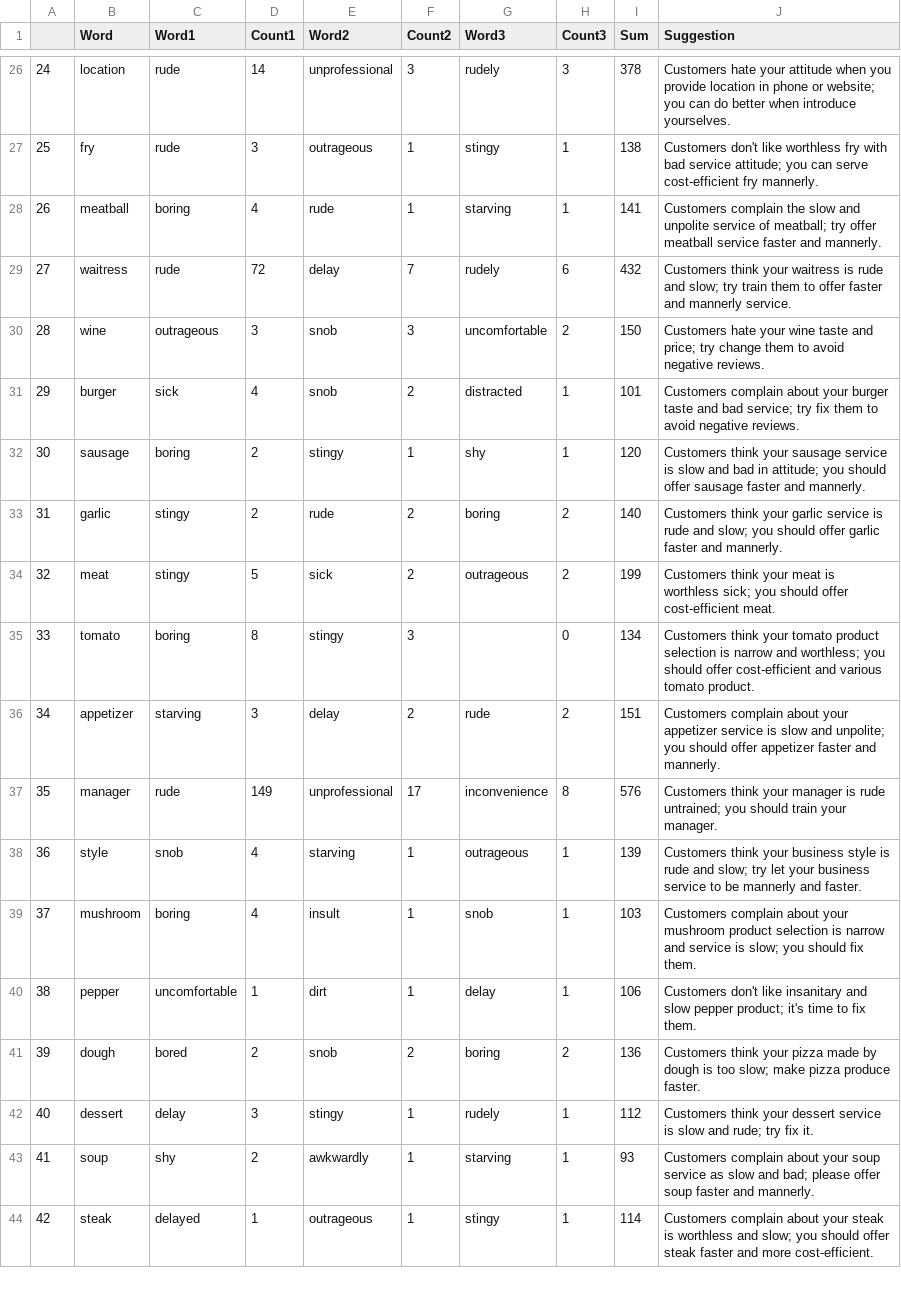
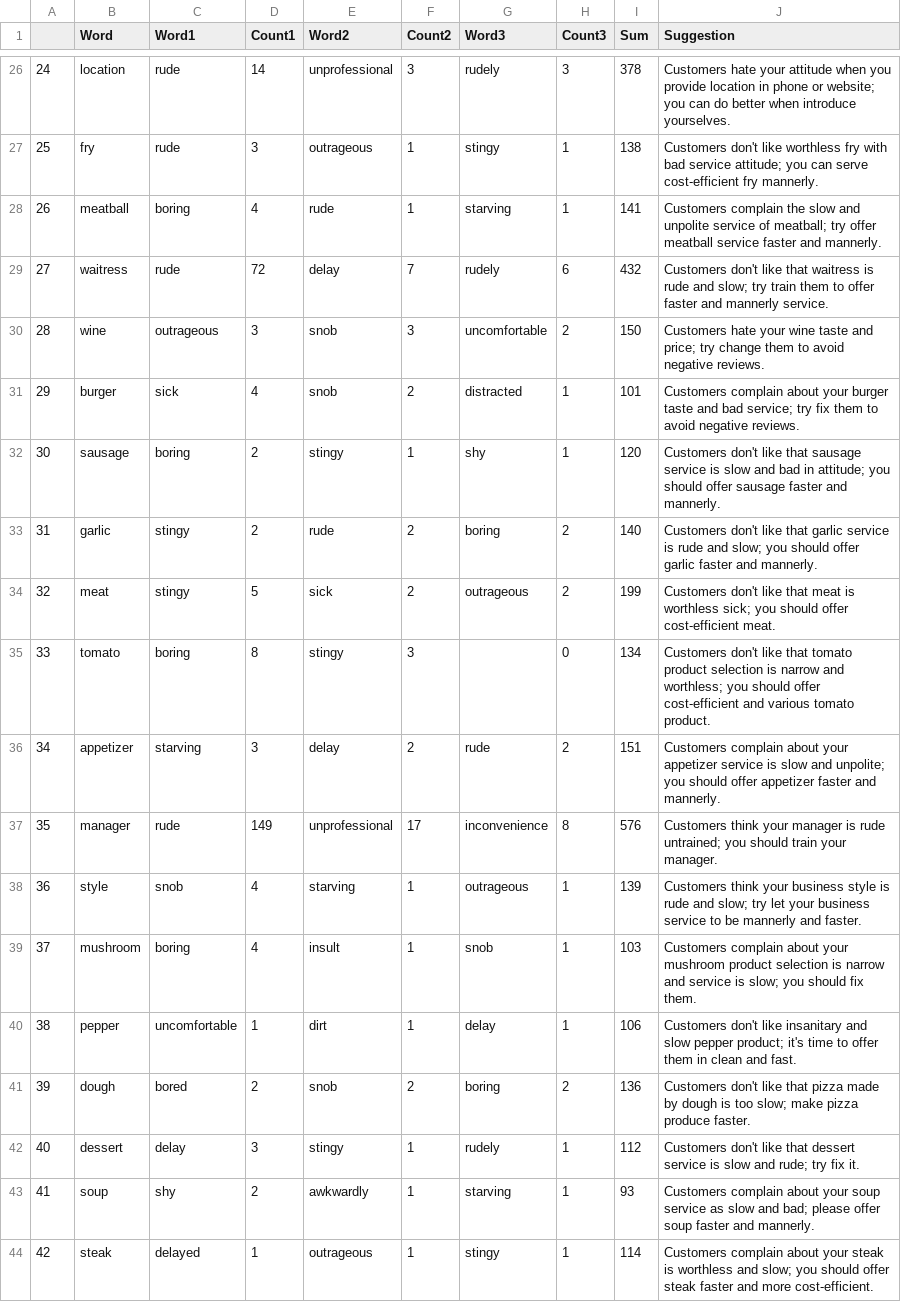
Before and after one commit to sai-liu/628Yelp, a CSV file: code/app/Suggestion_Important_Negative_by_word.csv, drawn as a sheet; only a part is shown, gaps mark what is left out; the diff covers the shown part only.

```diff
--- a/code/app/Suggestion_Important_Negative_by_word.csv
+++ b/code/app/Suggestion_Important_Negative_by_word.csv
@@ -28,9 +28,9 @@
 26,meatball,boring,4,rude,1,starving,1,141,Customers complain the slow and unpolite service of meatball; try offer meatball service faster and mannerly.
-27,waitress,rude,72,delay,7,rudely,6,432,Customers think your waitress is rude and slow; try train them to offer faster and mannerly service.
+27,waitress,rude,72,delay,7,rudely,6,432,Customers don't like that waitress is rude and slow; try train them to offer faster and mannerly service.
 28,wine,outrageous,3,snob,3,uncomfortable,2,150,Customers hate your wine taste and price; try change them to avoid negative reviews.
 29,burger,sick,4,snob,2,distracted,1,101,Customers complain about your burger taste and bad service; try fix them to avoid negative reviews.
-30,sausage,boring,2,stingy,1,shy,1,120,Customers think your sausage service is slow and bad in attitude; you should offer sausage faster and mannerly.
-31,garlic,stingy,2,rude,2,boring,2,140,Customers think your garlic service is rude and slow; you should offer garlic faster and mannerly.
-32,meat,stingy,5,sick,2,outrageous,2,199,Customers think your meat is worthless sick; you should offer cost-efficient meat.
-33,tomato,boring,8,stingy,3, ,0,134,Customers think your tomato product selection is narrow and worthless; you should offer cost-efficient and various tomato product.
+30,sausage,boring,2,stingy,1,shy,1,120,Customers don't like that sausage service is slow and bad in attitude; you should offer sausage faster and mannerly.
+31,garlic,stingy,2,rude,2,boring,2,140,Customers don't like that garlic service is rude and slow; you should offer garlic faster and mannerly.
+32,meat,stingy,5,sick,2,outrageous,2,199,Customers don't like that meat is worthless sick; you should offer cost-efficient meat.
+33,tomato,boring,8,stingy,3, ,0,134,Customers don't like that tomato product selection is narrow and worthless; you should offer cost-efficient and various tomato product.
 34,appetizer,starving,3,delay,2,rude,2,151,Customers complain about your appetizer service is slow and unpolite; you should offer appetizer faster and mannerly.
@@ -39,5 +39,5 @@
 37,mushroom,boring,4,insult,1,snob,1,103,Customers complain about your mushroom product selection is narrow and service is slow; you should fix them.
-38,pepper,uncomfortable,1,dirt,1,delay,1,106,Customers don't like insanitary and slow pepper product; it's time to fix them.
-39,dough,bored,2,snob,2,boring,2,136,Customers think your pizza made by dough is too slow; make pizza produce faster.
-40,dessert,delay,3,stingy,1,rudely,1,112,Customers think your dessert service is slow and rude; try fix it.
+38,pepper,uncomfortable,1,dirt,1,delay,1,106,Customers don't like insanitary and slow pepper product; it's time to offer them in clean and fast.
+39,dough,bored,2,snob,2,boring,2,136,Customers don't like that pizza made by dough is too slow; make pizza produce faster.
+40,dessert,delay,3,stingy,1,rudely,1,112,Customers don't like that dessert service is slow and rude; try fix it.
 41,soup,shy,2,awkwardly,1,starving,1,93,Customers complain about your soup service as slow and bad; please offer soup faster and mannerly.
```
Also changed, not shown: 23 edited cells elsewhere in this file, code/app/Suggestion_Important_Positive_by_word.csv, 8 other files.
